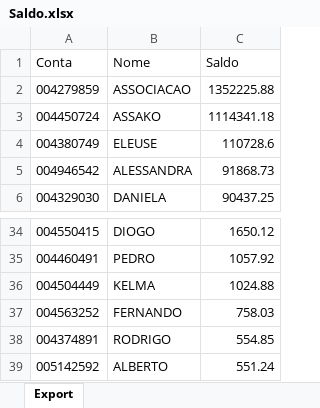
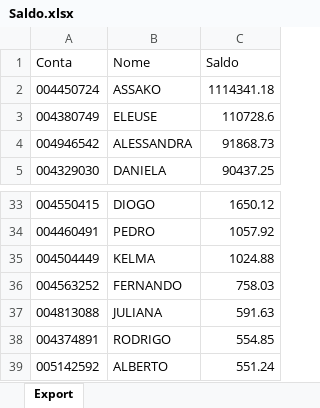
Before and after one commit to lauroteles/app_mesa_de_opera-es_corrigido, an Excel workbook: Saldo.xlsx, sheet Export, drawn as a sheet; only a part is shown, gaps mark what is left out; values as stored, in another font and other column widths than the file's, no borders; removed rows and columns are numbered as before the commit, all else as after; the diff names each change by its address in the sheet, - before the commit and + after, or states it on an @@ line.

```diff
--- a/Saldo.xlsx (sheet Export)
+++ b/Saldo.xlsx (sheet Export)
-row 2: 004279859 | ASSOCIACAO | 1352225.88
+row 37: 004813088 | JULIANA | 591.63
```
Also changed, not shown: PL Total.xlsx, 1 other file.
